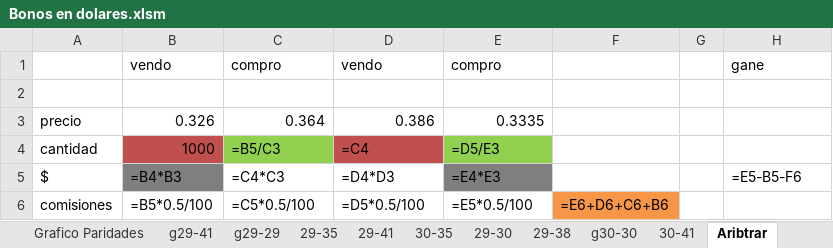
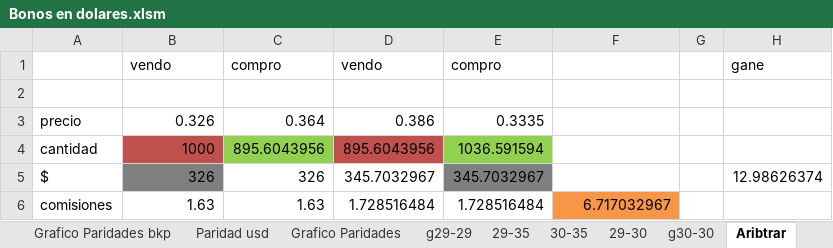
Before and after one commit to alferrelli/Excel-Bonos, an Excel workbook: Bonos en dolares.xlsm, sheet Aribtrar, drawn as a sheet; values as stored, in another font and other column widths than the file's, no borders; formulas without a stored value are shown as written; removed rows and columns are numbered as before the commit, all else as after; the diff names each change by its address in the sheet, - before the commit and + after, or states it on an @@ line.

```diff
--- a/Bonos en dolares.xlsm (sheet Aribtrar)
+++ b/Bonos en dolares.xlsm (sheet Aribtrar)
-sheet tab: g29-41
-sheet tab: 29-41
-sheet tab: 29-38
-sheet tab: 30-41
-C4: =B5/C3
+C4: 895.6043956
-D4: =C4
+D4: 895.6043956
-E4: =D5/E3
+E4: 1036.591594
-row 5: $ | =B4*B3 | =C4*C3 | =D4*D3 | =E4*E3 |  |  | =E5-B5-F6
-row 6: comisiones | =B5*0.5/100 | =C5*0.5/100 | =D5*0.5/100 | =E5*0.5/100 | =E6+D6+C6+B6
+row 5: $ | 326 | 326 | 345.7032967 | 345.7032967 |  |  | 12.98626374
+row 6: comisiones | 1.63 | 1.63 | 1.728516484 | 1.728516484 | 6.717032967
```
Also changed, not shown: sheet Paridad usd, sheet Flujo de Fondos, sheet Flujo de Fondos (2), other sheet tabs, charts or pictures, Bonos en pesos.xlsx.
